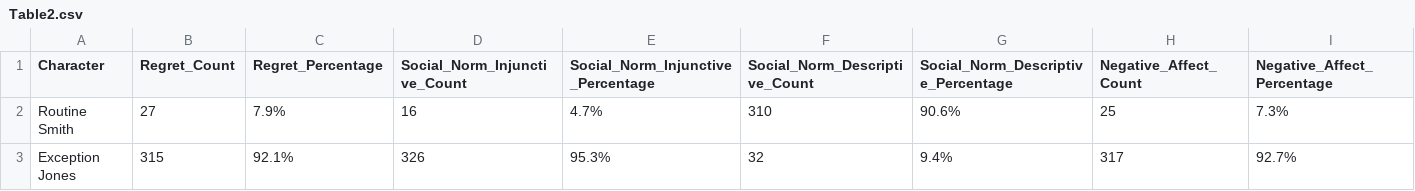
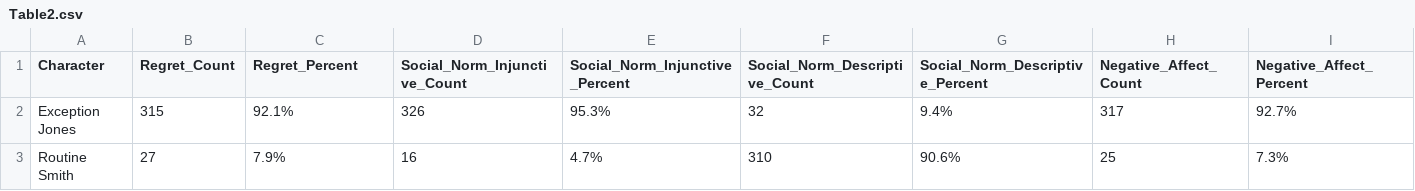
Before and after one commit to Northboi/replication-of-impact-of-past-behaviour-normality-on-regret, a CSV file: replication/tables/Table2.csv, drawn as a sheet.

```diff
--- a/replication/tables/Table2.csv
+++ b/replication/tables/Table2.csv
@@ -1,3 +1,3 @@
-"Character","Regret_Count","Regret_Percentage","Social_Norm_Injunctive_Count","Social_Norm_Injunctive_Percentage","Social_Norm_Descriptive_Count","Social_Norm_Descriptive_Percentage","Negative_Affect_Count","Negative_Affect_Percentage"
+"Character","Regret_Count","Regret_Percent","Social_Norm_Injunctive_Count","Social_Norm_Injunctive_Percent","Social_Norm_Descriptive_Count","Social_Norm_Descriptive_Percent","Negative_Affect_Count","Negative_Affect_Percent"
+"Exception Jones",315,"92.1%",326,"95.3%",32,"9.4%",317,"92.7%"
 "Routine Smith",27,"7.9%",16,"4.7%",310,"90.6%",25,"7.3%"
-"Exception Jones",315,"92.1%",326,"95.3%",32,"9.4%",317,"92.7%"
```
Also changed, not shown: 19 other files.
